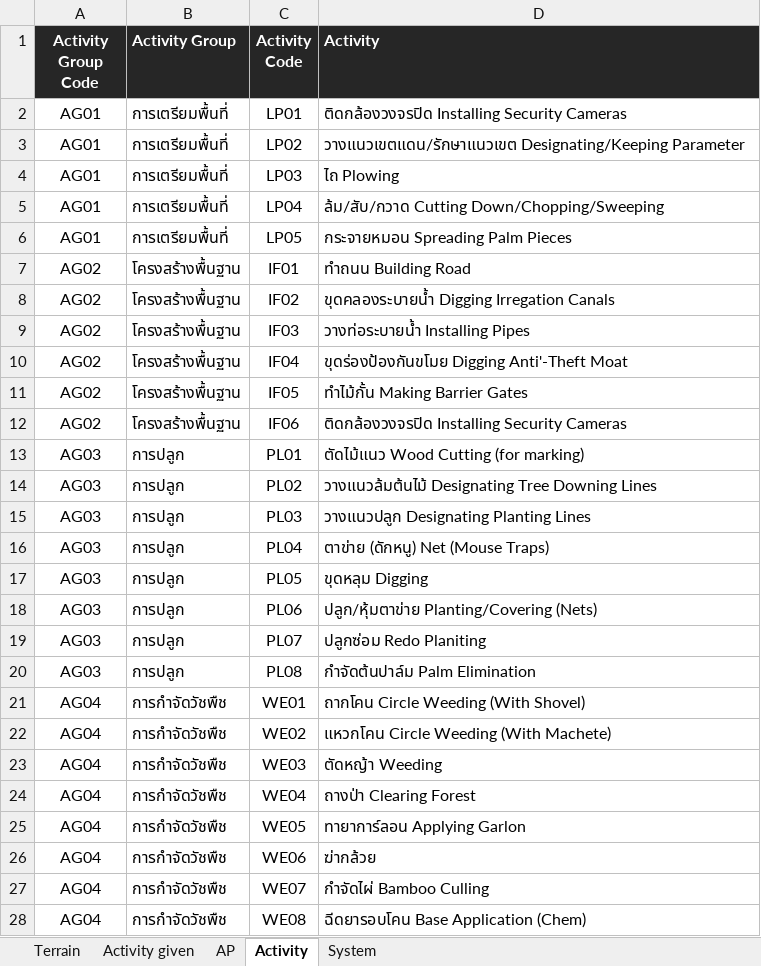
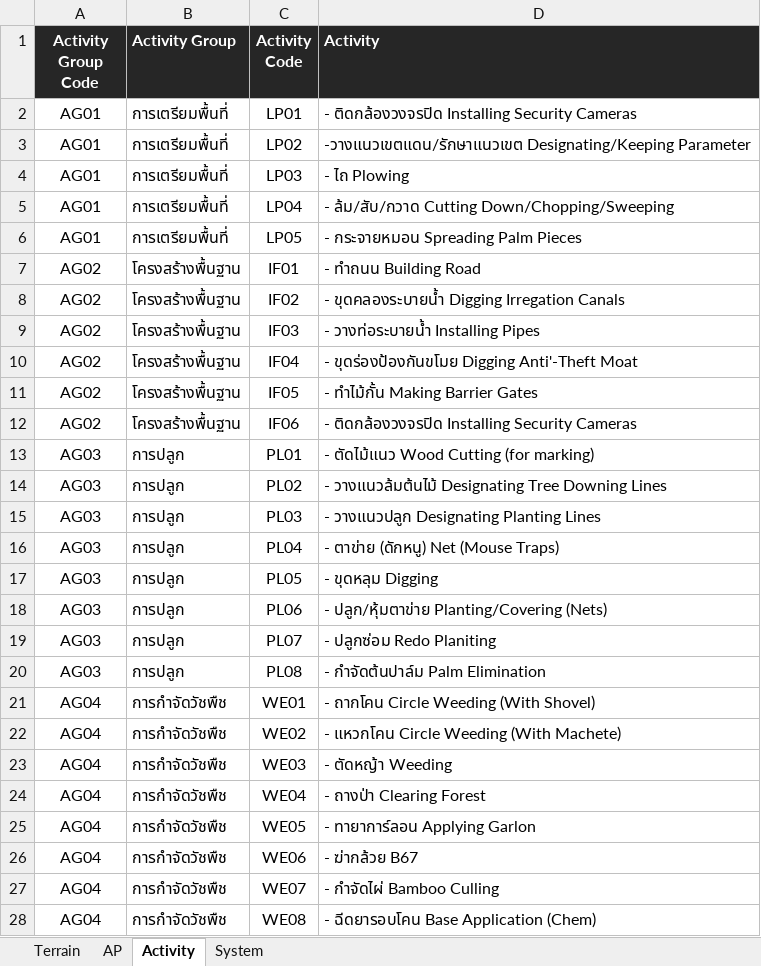
Before and after one commit to spcapinan-debug/palmoil-est, an Excel workbook: Master Data/data plant.xlsx, sheet Activity, drawn as a sheet; only a part is shown; values as stored, in another font and other column widths than the file's, no borders; the diff covers the shown part only; the diff names each change by its address in the sheet, - before the commit and + after, or states it on an @@ line.

```diff
--- a/Master Data/data plant.xlsx (sheet Activity)
+++ b/Master Data/data plant.xlsx (sheet Activity)
-sheet tab: Activity given
-D2 (Activity): ติดกล้องวงจรปิด Installing Security Cameras
+D2 (Activity): - ติดกล้องวงจรปิด Installing Security Cameras
-D3 (Activity): วางแนวเขตแดน/รักษาแนวเขต Designating/Keeping Parameter
+D3 (Activity): -วางแนวเขตแดน/รักษาแนวเขต Designating/Keeping Parameter
-D4 (Activity): ไถ Plowing
+D4 (Activity): - ไถ Plowing
-D5 (Activity): ล้ม/สับ/กวาด Cutting Down/Chopping/Sweeping
+D5 (Activity): - ล้ม/สับ/กวาด Cutting Down/Chopping/Sweeping
-D6 (Activity): กระจายหมอน Spreading Palm Pieces
+D6 (Activity): - กระจายหมอน Spreading Palm Pieces
-D7 (Activity): ทำถนน Building Road
+D7 (Activity): - ทำถนน Building Road
-D8 (Activity): ขุดคลองระบายน้ำ Digging Irregation Canals
+D8 (Activity): - ขุดคลองระบายน้ำ Digging Irregation Canals
-D9 (Activity): วางท่อระบายน้ำ Installing Pipes
+D9 (Activity): - วางท่อระบายน้ำ Installing Pipes
-D10 (Activity): ขุดร่องป้องกันขโมย Digging Anti'-Theft Moat
+D10 (Activity): - ขุดร่องป้องกันขโมย Digging Anti'-Theft Moat
-D11 (Activity): ทำไม้กั้น Making Barrier Gates
+D11 (Activity): - ทำไม้กั้น Making Barrier Gates
-D12 (Activity): ติดกล้องวงจรปิด Installing Security Cameras
+D12 (Activity): - ติดกล้องวงจรปิด Installing Security Cameras
-D13 (Activity): ตัดไม้แนว Wood Cutting (for marking)
+D13 (Activity): - ตัดไม้แนว Wood Cutting (for marking)
-D14 (Activity): วางแนวล้มต้นไม้ Designating…
+D14 (Activity): - วางแนวล้มต้นไม้ Designating…
-D15 (Activity): วางแนวปลูก Designating Planting Lines
+D15 (Activity): - วางแนวปลูก Designating Planting Lines
-D16 (Activity): ตาข่าย (ดักหนู) Net (Mouse Traps)
+D16 (Activity): - ตาข่าย (ดักหนู) Net (Mouse Traps)
-D17 (Activity): ขุดหลุม Digging
+D17 (Activity): - ขุดหลุม Digging
-D18 (Activity): ปลูก/หุ้มตาข่าย Planting/Covering (Nets)
+D18 (Activity): - ปลูก/หุ้มตาข่าย Planting/Covering (Nets)
-D19 (Activity): ปลูกซ่อม Redo Planiting
+D19 (Activity): - ปลูกซ่อม Redo Planiting
-D20 (Activity): กำจัดต้นปาล์ม Palm Elimination
+D20 (Activity): - กำจัดต้นปาล์ม Palm Elimination
-D21 (Activity): ถากโคน Circle Weeding (With Shovel)
+D21 (Activity): - ถากโคน Circle Weeding (With Shovel)
-D22 (Activity): แหวกโคน Circle Weeding (With Machete)
+D22 (Activity): - แหวกโคน Circle Weeding (With Machete)
-D23 (Activity): ตัดหญ้า Weeding
+D23 (Activity): - ตัดหญ้า Weeding
-D24 (Activity): ถางป่า Clearing Forest
+D24 (Activity): - ถางป่า Clearing Forest
-D25 (Activity): ทายาการ์ลอน Applying Garlon
+D25 (Activity): - ทายาการ์ลอน Applying Garlon
-D26 (Activity): ฆ่ากล้วย
+D26 (Activity): - ฆ่ากล้วย B67
-D27 (Activity): กำจัดไผ่ Bamboo Culling
+D27 (Activity): - กำจัดไผ่ Bamboo Culling
-D28 (Activity): ฉีดยารอบโคน Base Application (Chem)
+D28 (Activity): - ฉีดยารอบโคน Base Application (Chem)
```
Also changed, not shown: 51 edited cells elsewhere in this sheet, sheet AP, sheet Terrain, Master Data/ประมาณการค่าใช้จ่าย 2569.xlsx, 4 other files.
